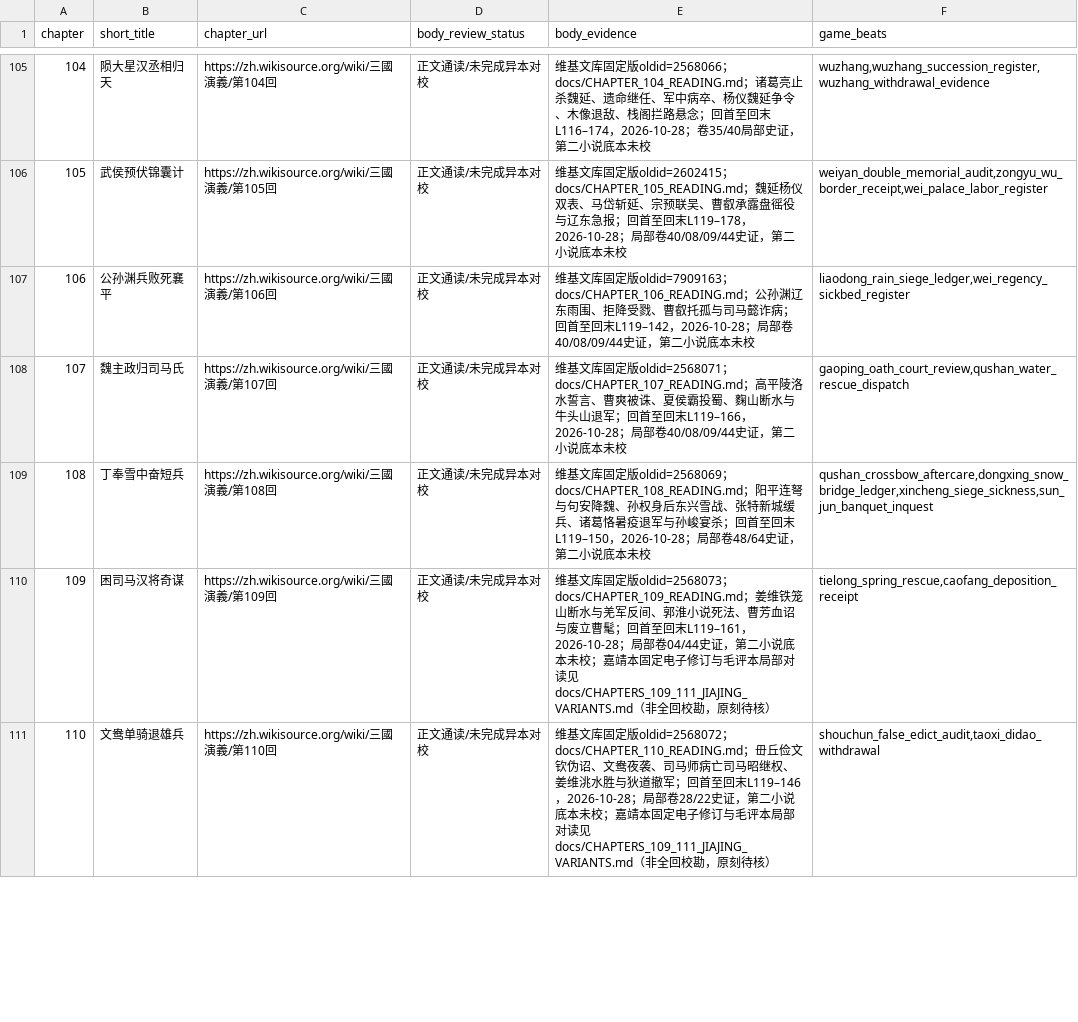
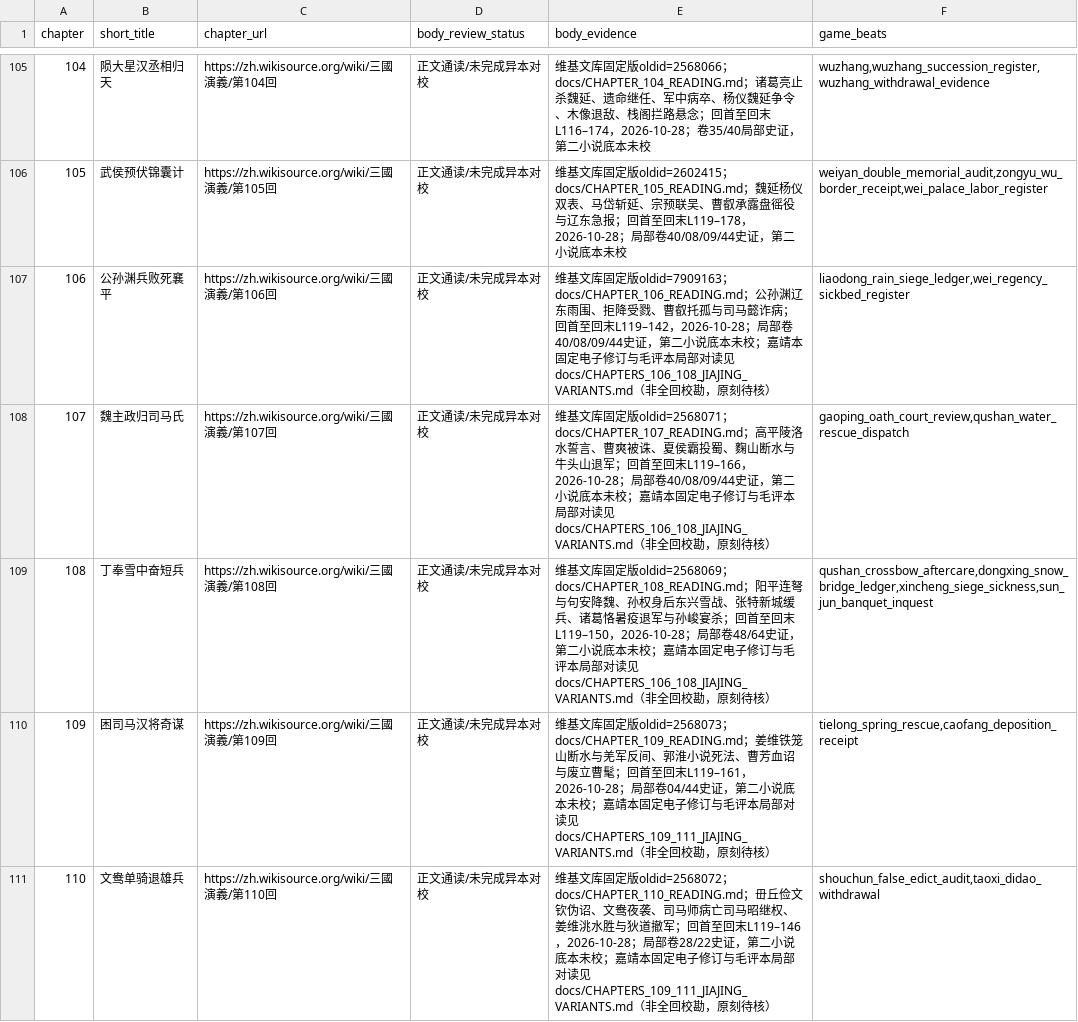
Before and after one commit to jackson-heylion/Three-Kingdoms-Spire-Reborn, a TSV file: data/chapter_body_audit.tsv, drawn as a sheet; only a part is shown, gaps mark what is left out.

Commit message:
P1④: integrate ch106-108 fixed Jiajing/Mao variants and gameplay regressions (#168)
* feat(lore): audit chapters 102-104 and implement Wuzhang succession debts

* test(lore): traverse wooden-ox prerequisite before Upper Valley audit

* fix(lore): preserve legacy chapter 102 wooden-ox ledger mapping

* feat(lore): read chapters 105-107 and wire successor archives; fix Wuzhang priority regression

* fix(lore): keep optional 102-104 archives behind legacy Wuzhang entry

* feat(lore): audit chapters 108-110 and playable successor debts

* feat(lore): audit chapters 111-113 and connect Dangu, Shouchun, Sun Xiu successor choices

* fix(lore): require accepted Caofang archive before Huainan oath payoff

* fix(lore): preserve Wei oath chain and correct chapter ledger test delimiter

* feat(lore): audit and play chapters 114-116 with successor choices

* refactor(lore): split existing unit tests from expanded narrative module

* feat(lore): audit chapters 117-119 and connect Shu fall to successor accountability

* test(lore): match TSV chapter prefix using a real tab

* fix(lore): distinguish Liu Chen's wife suicide from his killing of children

* feat(lore): finish chapter 120 body audit and playable epilogue; close chapter 011 story gap

* fix(lore): retain legacy jin_unification scene in chapter 120 audit

* feat(lore): collate concrete Jiajing/Mao variants for chapters 118–120

* lore(p1): compare Jiajing/Mao 115-117 variants in playable archives

* lore(p1): collate Jiajing and Mao variants for chapters 112-114 in playable archives

* test(lore): preserve exact traditional quotation for Mao chapter 112

* docs(lore): fix Jiajing/Mao source revisions and playable evidence for 109–111

* docs(lore): anchor 106–108 Jiajing/Mao variants in playable successor archives

* test(lore): exercise 106–108 successor choices, atomicity and once-only rewards

* test(lore): verify ch106-108 hidden payoffs stay once-only after V2 reload

```diff
--- a/data/chapter_body_audit.tsv
+++ b/data/chapter_body_audit.tsv
@@ -106,5 +106,5 @@ chapter	short_title	chapter_url	body_review_status	body_evidence	game_beats
 105	武侯预伏锦囊计	https://zh.wikisource.org/wiki/三國演義/第105回	正文通读/未完成异本对校	维基文库固定版oldid=2602415；docs/CHAPTER_105_READING.md；魏延杨仪双表、马岱斩延、宗预联吴、曹叡承露盘徭役与辽东急报；回首至回末L119–178，2026-10-28；局部卷40/08/09/44史证，第二小说底本未校	weiyan_double_memorial_audit,zongyu_wu_border_receipt,wei_palace_labor_register
-106	公孙渊兵败死襄平	https://zh.wikisource.org/wiki/三國演義/第106回	正文通读/未完成异本对校	维基文库固定版oldid=7909163；docs/CHAPTER_106_READING.md；公孙渊辽东雨围、拒降受戮、曹叡托孤与司马懿诈病；回首至回末L119–142，2026-10-28；局部卷40/08/09/44史证，第二小说底本未校	liaodong_rain_siege_ledger,wei_regency_sickbed_register
-107	魏主政归司马氏	https://zh.wikisource.org/wiki/三國演義/第107回	正文通读/未完成异本对校	维基文库固定版oldid=2568071；docs/CHAPTER_107_READING.md；高平陵洛水誓言、曹爽被诛、夏侯霸投蜀、麴山断水与牛头山退军；回首至回末L119–166，2026-10-28；局部卷40/08/09/44史证，第二小说底本未校	gaoping_oath_court_review,qushan_water_rescue_dispatch
-108	丁奉雪中奋短兵	https://zh.wikisource.org/wiki/三國演義/第108回	正文通读/未完成异本对校	维基文库固定版oldid=2568069；docs/CHAPTER_108_READING.md；阳平连弩与句安降魏、孙权身后东兴雪战、张特新城缓兵、诸葛恪暑疫退军与孙峻宴杀；回首至回末L119–150，2026-10-28；局部卷48/64史证，第二小说底本未校	qushan_crossbow_aftercare,dongxing_snow_bridge_ledger,xincheng_siege_sickness,sun_jun_banquet_inquest
+106	公孙渊兵败死襄平	https://zh.wikisource.org/wiki/三國演義/第106回	正文通读/未完成异本对校	维基文库固定版oldid=7909163；docs/CHAPTER_106_READING.md；公孙渊辽东雨围、拒降受戮、曹叡托孤与司马懿诈病；回首至回末L119–142，2026-10-28；局部卷40/08/09/44史证，第二小说底本未校；嘉靖本固定电子修订与毛评本局部对读见docs/CHAPTERS_106_108_JIAJING_VARIANTS.md（非全回校勘，原刻待核）	liaodong_rain_siege_ledger,wei_regency_sickbed_register
+107	魏主政归司马氏	https://zh.wikisource.org/wiki/三國演義/第107回	正文通读/未完成异本对校	维基文库固定版oldid=2568071；docs/CHAPTER_107_READING.md；高平陵洛水誓言、曹爽被诛、夏侯霸投蜀、麴山断水与牛头山退军；回首至回末L119–166，2026-10-28；局部卷40/08/09/44史证，第二小说底本未校；嘉靖本固定电子修订与毛评本局部对读见docs/CHAPTERS_106_108_JIAJING_VARIANTS.md（非全回校勘，原刻待核）	gaoping_oath_court_review,qushan_water_rescue_dispatch
+108	丁奉雪中奋短兵	https://zh.wikisource.org/wiki/三國演義/第108回	正文通读/未完成异本对校	维基文库固定版oldid=2568069；docs/CHAPTER_108_READING.md；阳平连弩与句安降魏、孙权身后东兴雪战、张特新城缓兵、诸葛恪暑疫退军与孙峻宴杀；回首至回末L119–150，2026-10-28；局部卷48/64史证，第二小说底本未校；嘉靖本固定电子修订与毛评本局部对读见docs/CHAPTERS_106_108_JIAJING_VARIANTS.md（非全回校勘，原刻待核）	qushan_crossbow_aftercare,dongxing_snow_bridge_ledger,xincheng_siege_sickness,sun_jun_banquet_inquest
 109	困司马汉将奇谋	https://zh.wikisource.org/wiki/三國演義/第109回	正文通读/未完成异本对校	维基文库固定版oldid=2568073；docs/CHAPTER_109_READING.md；姜维铁笼山断水与羌军反间、郭淮小说死法、曹芳血诏与废立曹髦；回首至回末L119–161，2026-10-28；局部卷04/44史证，第二小说底本未校；嘉靖本固定电子修订与毛评本局部对读见docs/CHAPTERS_109_111_JIAJING_VARIANTS.md（非全回校勘，原刻待核）	tielong_spring_rescue,caofang_deposition_receipt
```
Also changed, not shown: 4 other files.
